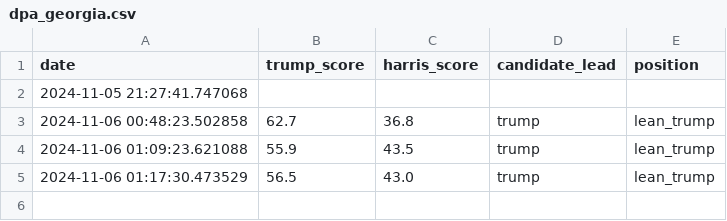
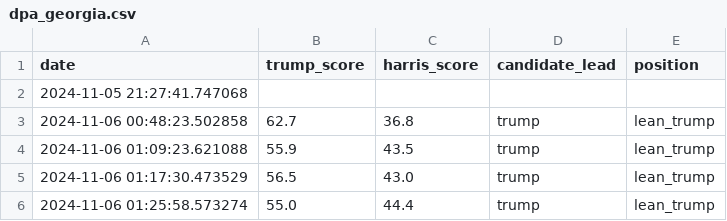
Before and after one commit to tomvaillant/dpa-api-us-wahl, a CSV file: dpa_georgia.csv, drawn as a sheet.

```diff
--- a/dpa_georgia.csv
+++ b/dpa_georgia.csv
@@ -5 +5,2 @@ date,trump_score,harris_score,candidate_lead,position
 2024-11-06 01:17:30.473529,56.5,43.0,trump,lean_trump
+2024-11-06 01:25:58.573274,55.0,44.4,trump,lean_trump
```
Also changed, not shown: dpa_map_data.csv, 7 other files.
